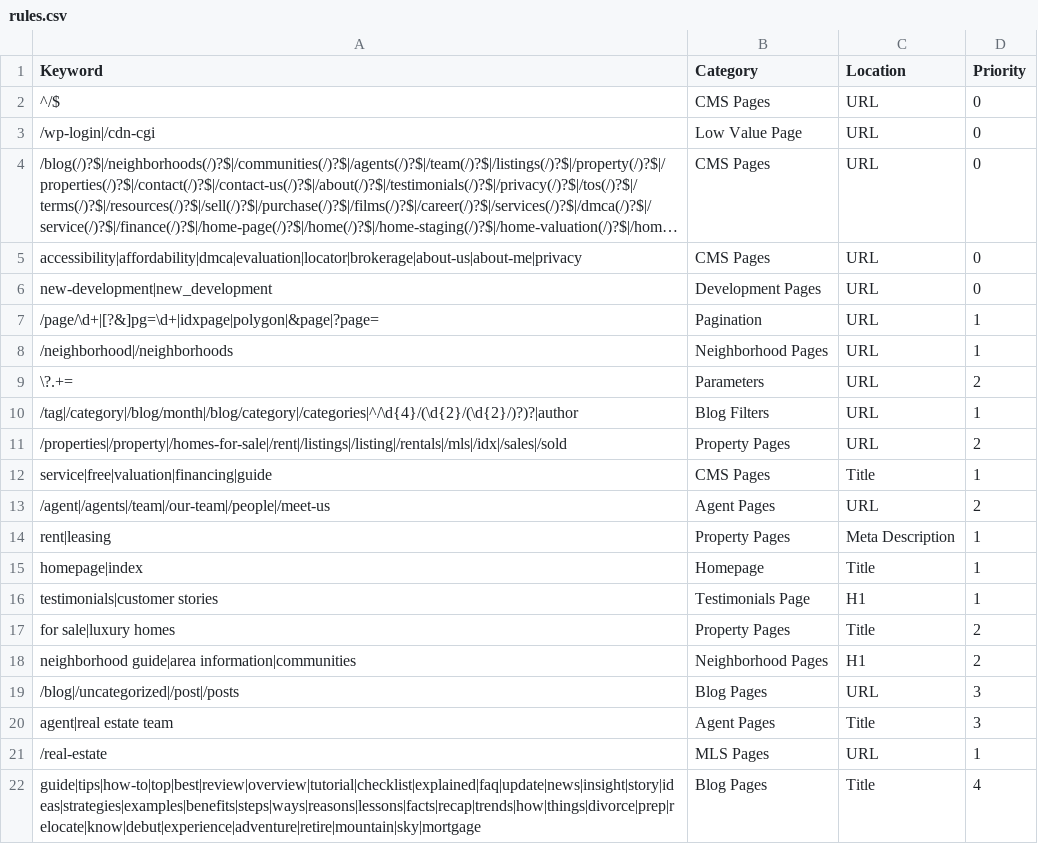
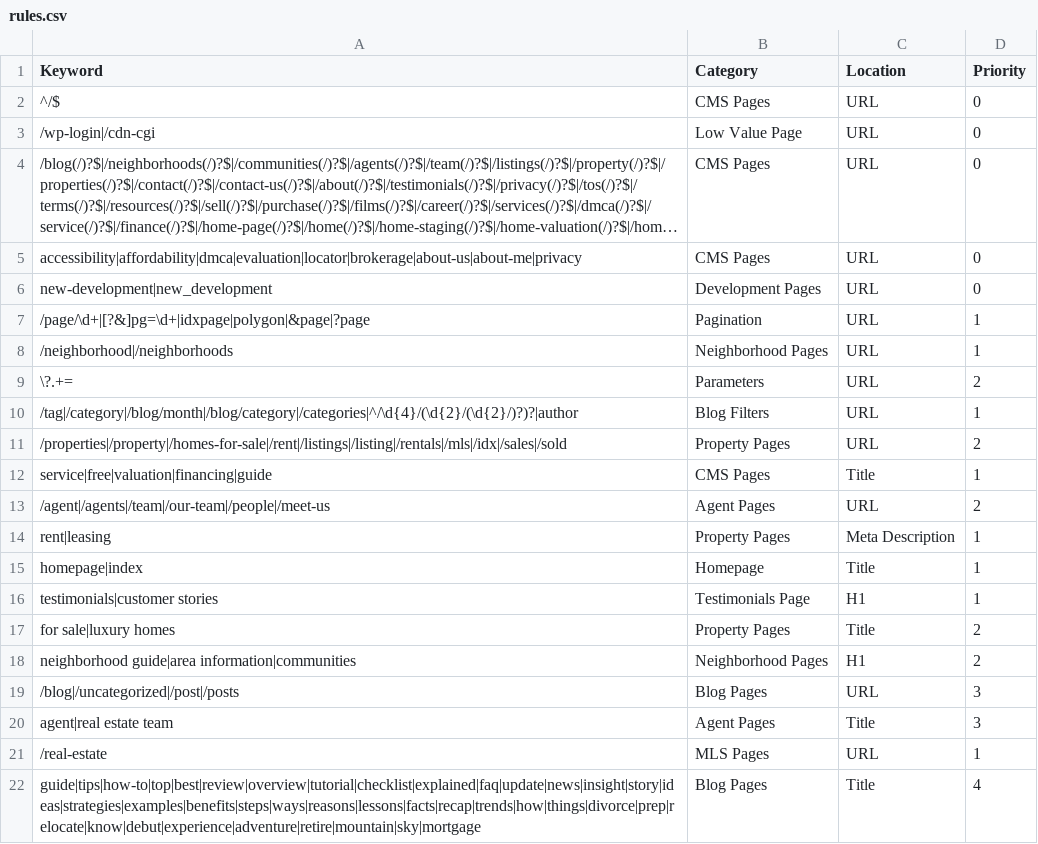
Before and after one commit to nachomanbot/categorize-2.0, a CSV file: rules.csv, drawn as a sheet; long unchanged cells end in ….

Commit message:
Update rules.csv

```diff
--- a/rules.csv
+++ b/rules.csv
@@ -6,3 +6,3 @@ accessibility|affordability|dmca|evaluation|locator|brokerage|about-us|about-me|
 new-development|new_development,Development Pages,URL,0
-/page/\d+|[?&]pg=\d+|idxpage|polygon|&page|?page=,Pagination,URL,1
+/page/\d+|[?&]pg=\d+|idxpage|polygon|&page|?page,Pagination,URL,1
 /neighborhood|/neighborhoods,Neighborhood Pages,URL,1
```
